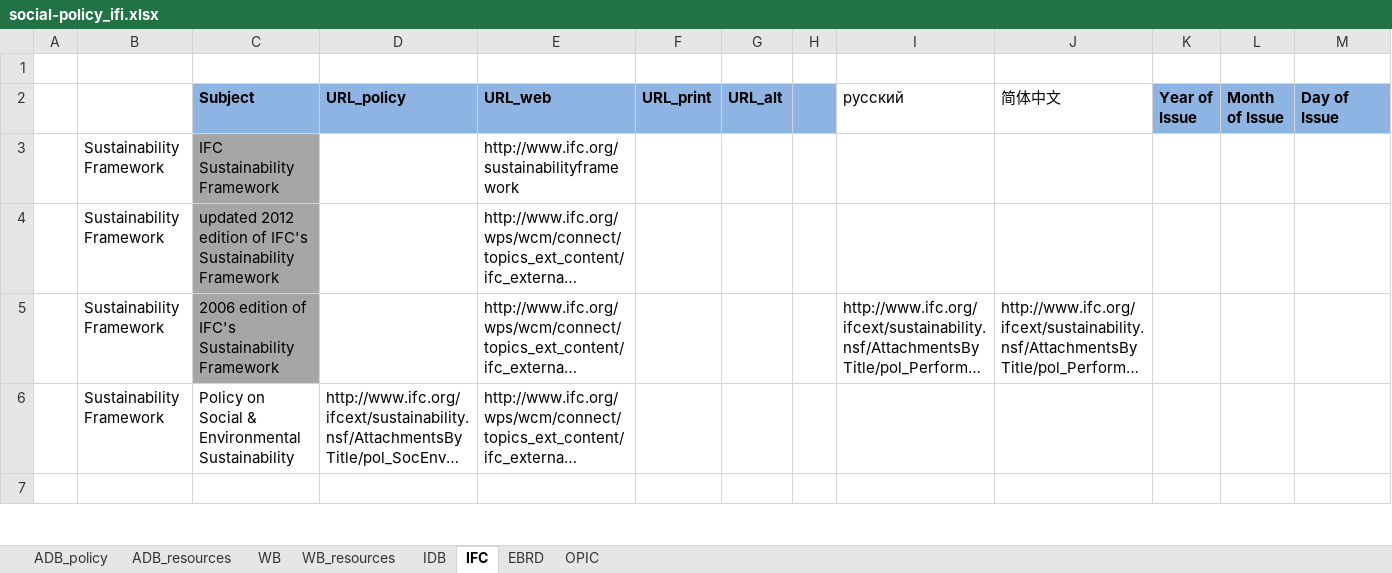
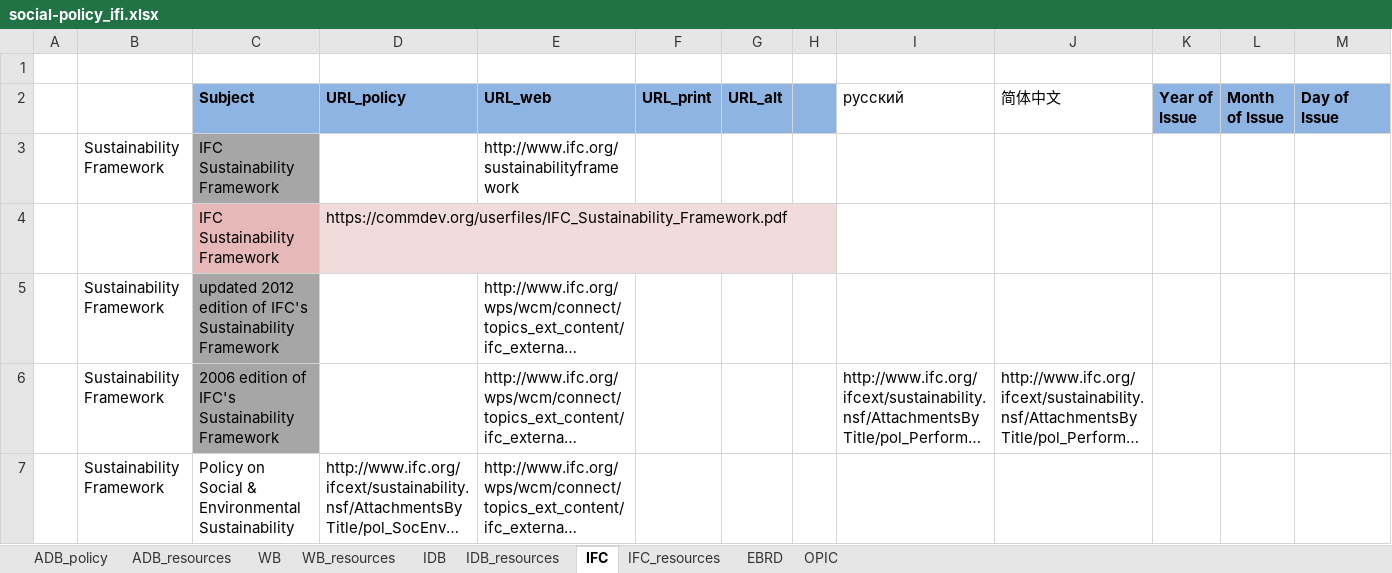
Before and after one commit to aaronkyle/social-development, an Excel workbook: context/social-policy_ifi.xlsx, sheet IFC, drawn as a sheet; only a part is shown; the shorter side is filled out with more unchanged rows; long unchanged cells end in …; values as stored, in another font and other column widths than the file's, no borders; rows hold the shown columns only; the diff names each change by its address in the sheet, - before the commit and + after, or states it on an @@ line.

```diff
--- a/context/social-policy_ifi.xlsx (sheet IFC)
+++ b/context/social-policy_ifi.xlsx (sheet IFC)
+sheet tab: IDB_resources
+sheet tab: IFC_resources
+row 4:  |  | IFC Sustainability Framework | https://commdev.org/userfiles/IFC_Sustainability_Framework.pdf
```
Also changed, not shown: sheet IDB.
